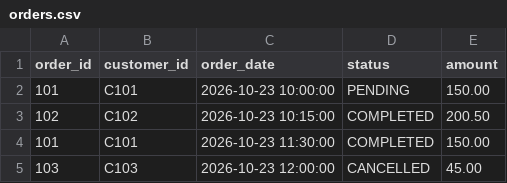
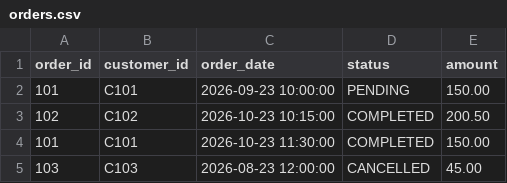
Before and after one commit to balugiduturi/airflow-glue, a CSV file: mock_data/orders/2026-10-23/orders.csv, drawn as a sheet.

```diff
--- a/mock_data/orders/2026-10-23/orders.csv
+++ b/mock_data/orders/2026-10-23/orders.csv
@@ -1,5 +1,5 @@
 order_id,customer_id,order_date,status,amount
-101,C101,2026-10-23 10:00:00,PENDING,150.00
+101,C101,2026-09-23 10:00:00,PENDING,150.00
 102,C102,2026-10-23 10:15:00,COMPLETED,200.50
 101,C101,2026-10-23 11:30:00,COMPLETED,150.00
-103,C103,2026-10-23 12:00:00,CANCELLED,45.00
+103,C103,2026-08-23 12:00:00,CANCELLED,45.00
```
Also changed, not shown: mock_data/orders/2026-10-24/orders.csv, 16 other files.
